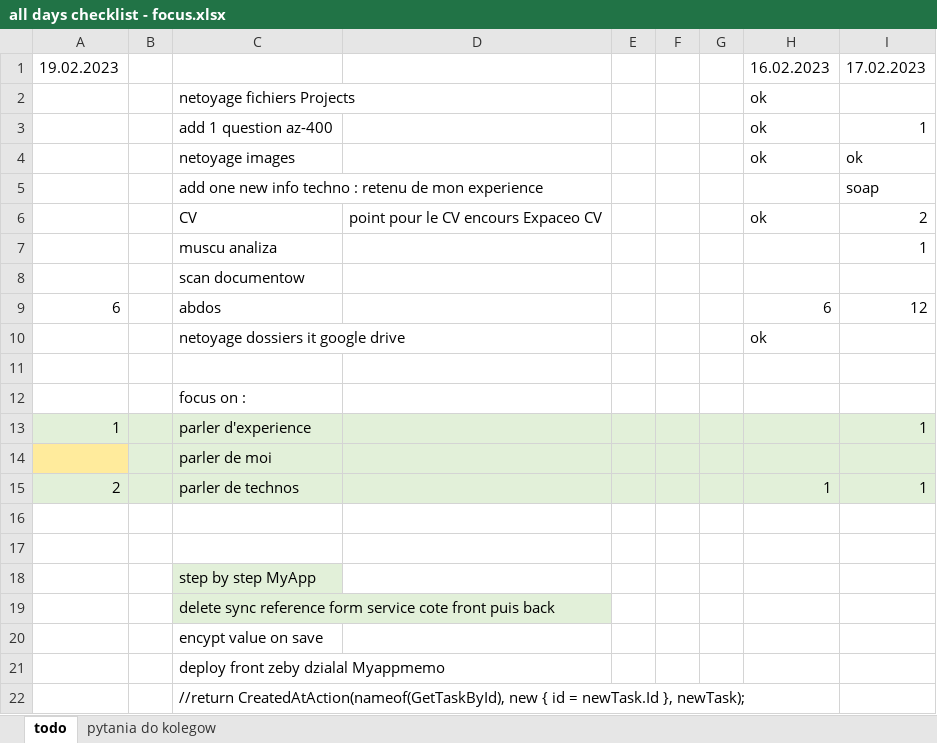
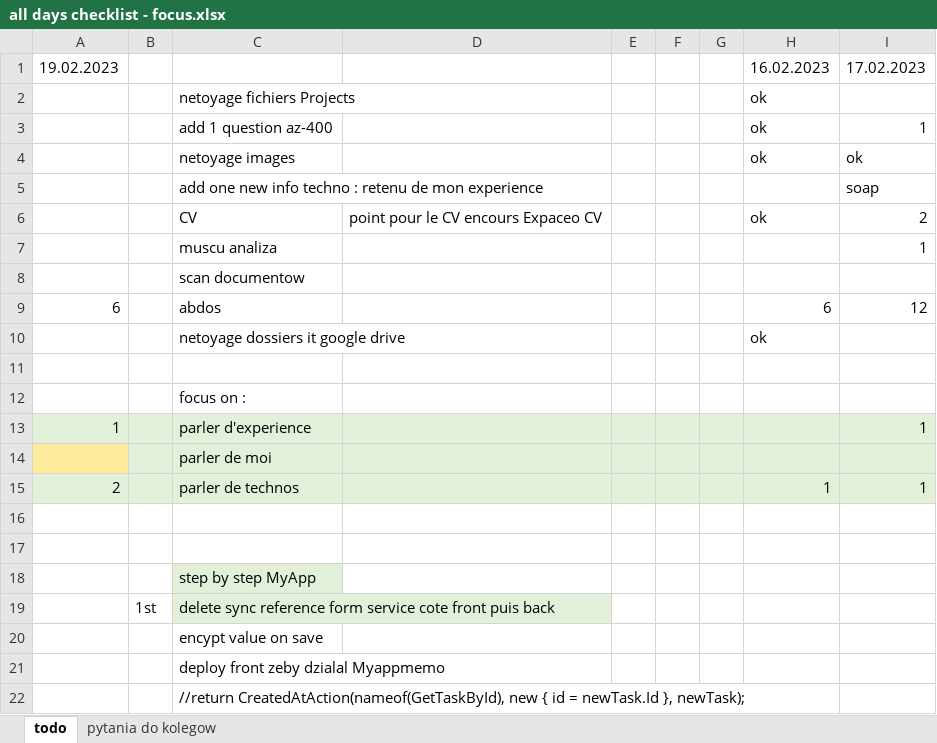
Before and after one commit to wth-mvp-s/LT, an Excel workbook: (development)/all days checklist - focus.xlsx, sheet todo, drawn as a sheet; values as stored, in another font and other column widths than the file's, no borders; the diff names each change by its address in the sheet, - before the commit and + after, or states it on an @@ line.

```diff
--- a/(development)/all days checklist - focus.xlsx (sheet todo)
+++ b/(development)/all days checklist - focus.xlsx (sheet todo)
-B19: (empty)
+B19: 1st
```
Also changed, not shown: sheet pytania do kolegow, 1 other file.
